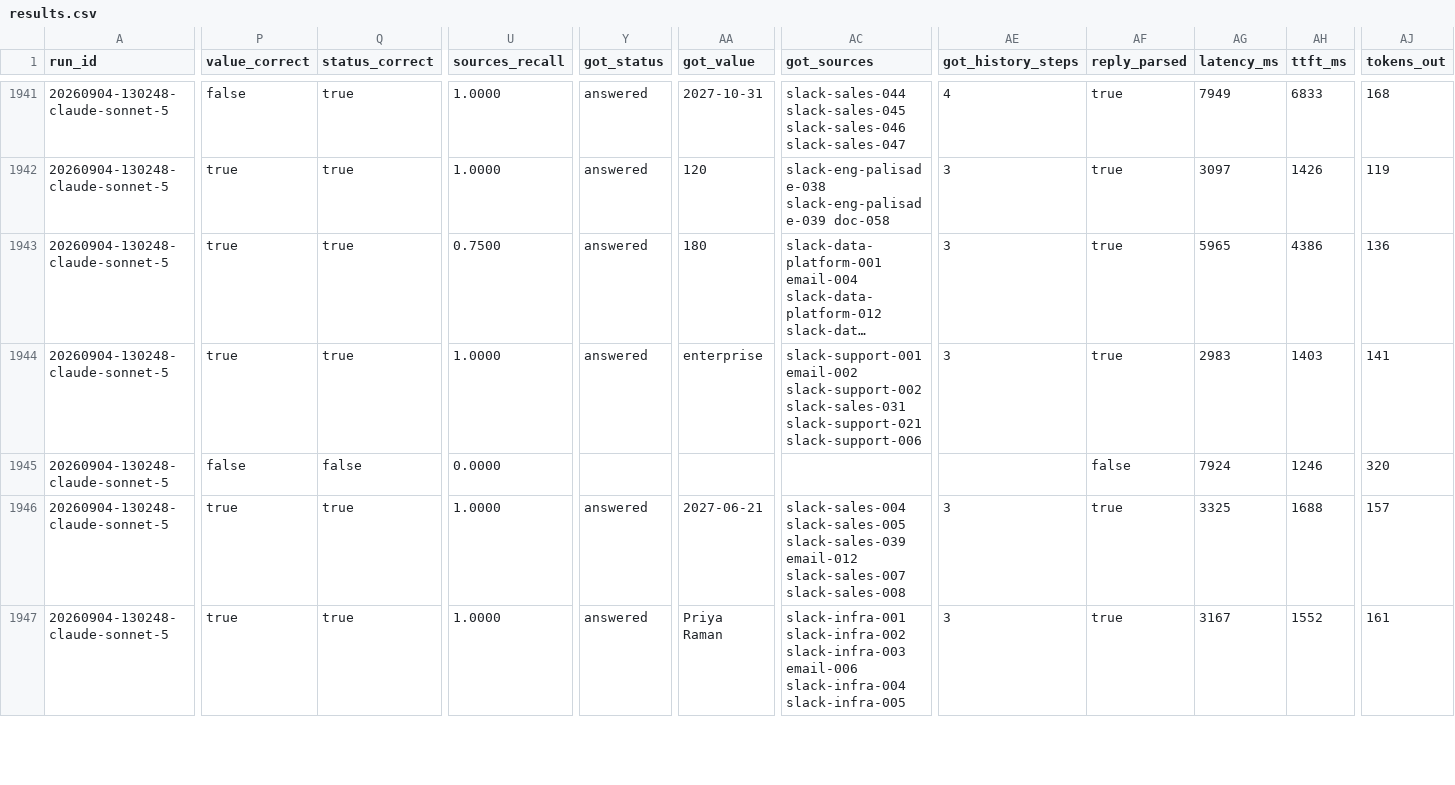
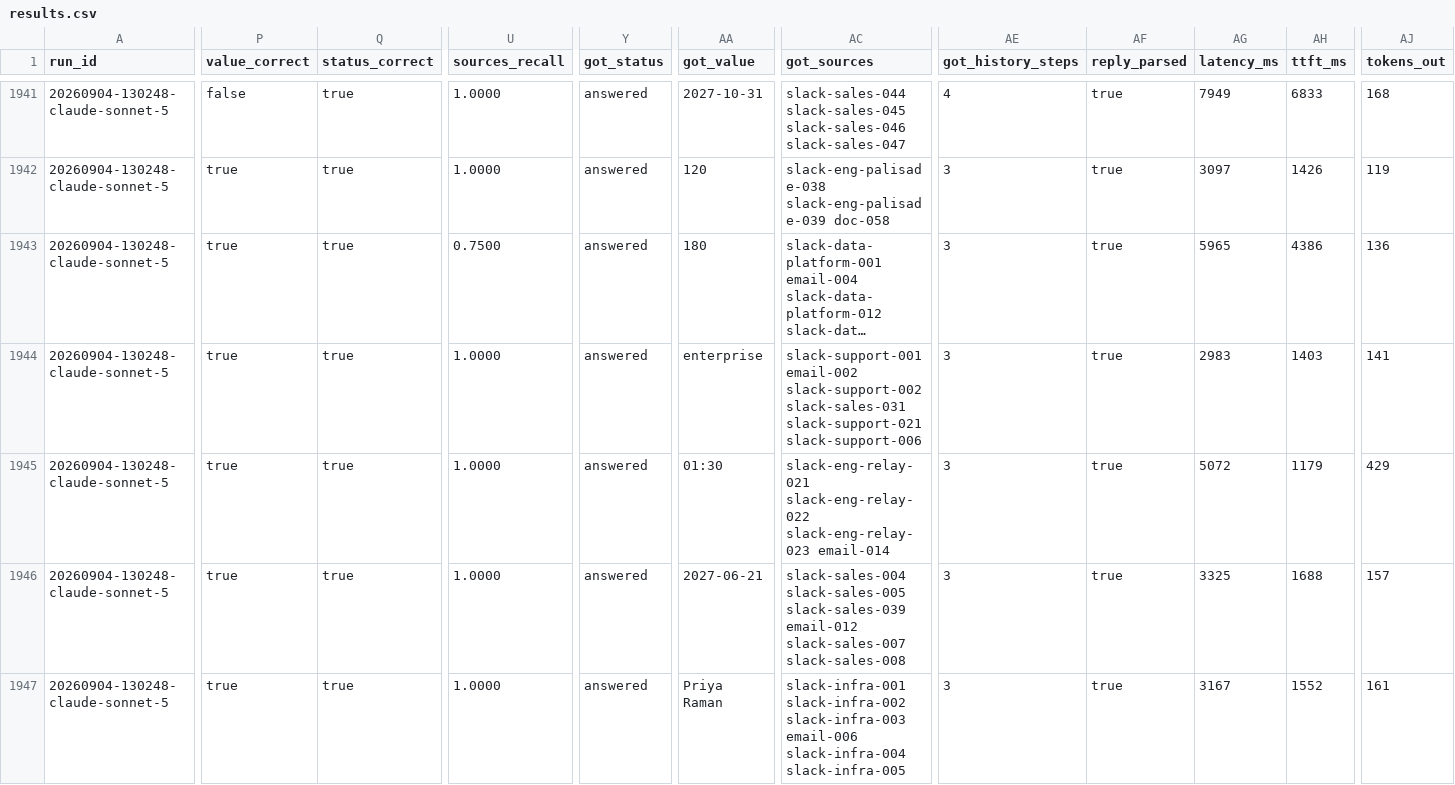
Before and after one commit to imfabiokeller/retrieval-bench, a CSV file: results/v1/results.csv, drawn as a sheet; only a part is shown, gaps mark what is left out; long unchanged cells end in …; the diff covers the shown part only; the diff names each change by its address in the sheet, - before the commit and + after, or states it on an @@ line.

```diff
--- a/results/v1/results.csv
+++ b/results/v1/results.csv
-P1945 (value_correct): false
+P1945 (value_correct): true
-Q1945 (status_correct): false
+Q1945 (status_correct): true
-U1945 (sources_recall): 0.0000
+U1945 (sources_recall): 1.0000
-Y1945 (got_status): (empty)
+Y1945 (got_status): answered
-AA1945 (got_value): (empty)
+AA1945 (got_value): 01:30
-AC1945 (got_sources): (empty)
+AC1945 (got_sources): slack-eng-relay-021 slack-eng-relay-022 slack-eng-relay-023 email-014
-AE1945 (got_history_steps): (empty)
+AE1945 (got_history_steps): 3
-AF1945 (reply_parsed): false
+AF1945 (reply_parsed): true
-AG1945 (latency_ms): 7924
+AG1945 (latency_ms): 5072
-AH1945 (ttft_ms): 1246
+AH1945 (ttft_ms): 1179
-AJ1945 (tokens_out): 320
+AJ1945 (tokens_out): 429
```
Also changed, not shown: 146 edited cells elsewhere in this file, 5 other files.
